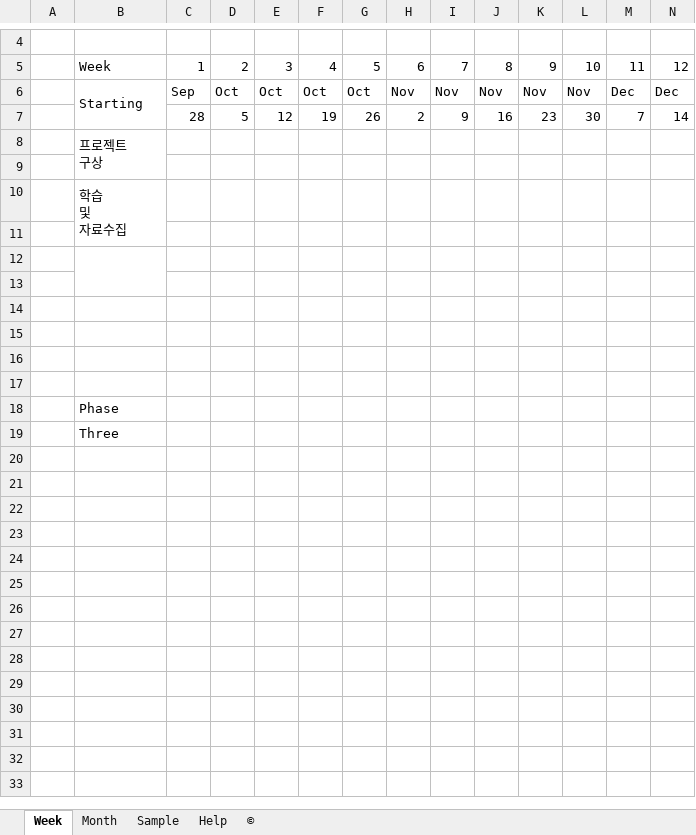
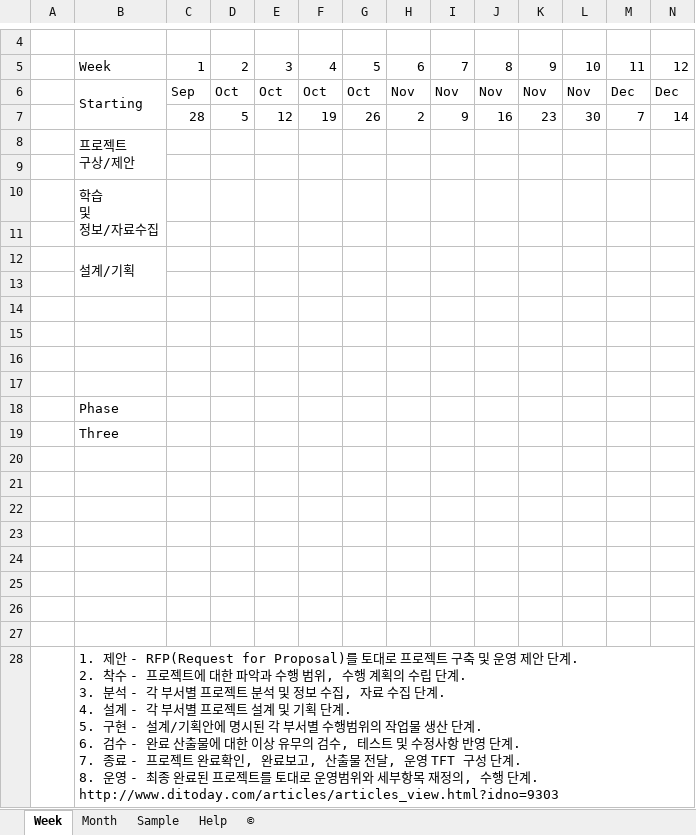
Before and after one commit to NetLSS/Smart-hs-parking-lot-Project, an Excel workbook: project-schedule.xlsx, sheet Week, drawn as a sheet; only a part is shown, gaps mark what is left out; values as stored, in another font and other column widths than the file's, no cell formats; charts and pictures not drawn; removed rows and columns are numbered as before the commit, all else as after; rows hold the shown columns only; ↵ is a line break in a cell; the diff names each change by its address in the sheet, - before the commit and + after, or states it on an @@ line.

Commit message:
Add files via upload

```diff
--- a/project-schedule.xlsx (sheet Week)
+++ b/project-schedule.xlsx (sheet Week)
-B8: 프로젝트 ↵ 구상
+B8: 프로젝트 ↵ 구상/제안
-B10: 학습 ↵ 및 ↵ 자료수집
+B10: 학습 ↵ 및 ↵ 정보/자료수집
-B10:B11 merged
+B10:B11 merged
+row 11: (empty)
+row 12:  | 설계/기획
+row 13: (empty)
+row 14: (empty)
+row 15: (empty)
+row 16: (empty)
+row 17: (empty)
+row 18:  | Phase
+row 19:  | Three
-B12:B13 merged
-B27: Phase
+B27: (empty)
-B28: Three
+B28: 1. 제안 - RFP(Request for Proposal)를 토대로 프로젝트 구축 및 운영 제안 단계. ↵ 2. 착수 - 프로젝트에 대한 파악과 수행 범위, 수행 계획의 수립 단계. ↵ 3. 분석 - 각 부서별 프로젝트 분석 및 정보 수집, 자료 수집 단계. ↵ 4. 설계 - 각 부서별 프로젝트 설계 및 기획 단계. ↵ 5. 구현 - 설계/기획안에 명시된 각 부서별 수행범위의 작업물 생산 단계. ↵ 6. 검수 - 완료 산출물에 대한 이상 유무의 검수, 테스트 및 수정사항 반영 단계. ↵ 7. 종료 - 프로젝트 완료확인, 완료보고, 산출물 전달, 운영 TFT 구성 단계. ↵ 8. 운영 - 최종 완료된 프로젝트를 토대로 운영범위와 세부항목 재정의, 수행 단계. ↵ http://www.ditoday.com/articles/articles_view.html?idno=9303
+B28:W28 merged
```
Also changed, not shown: cell formats.
